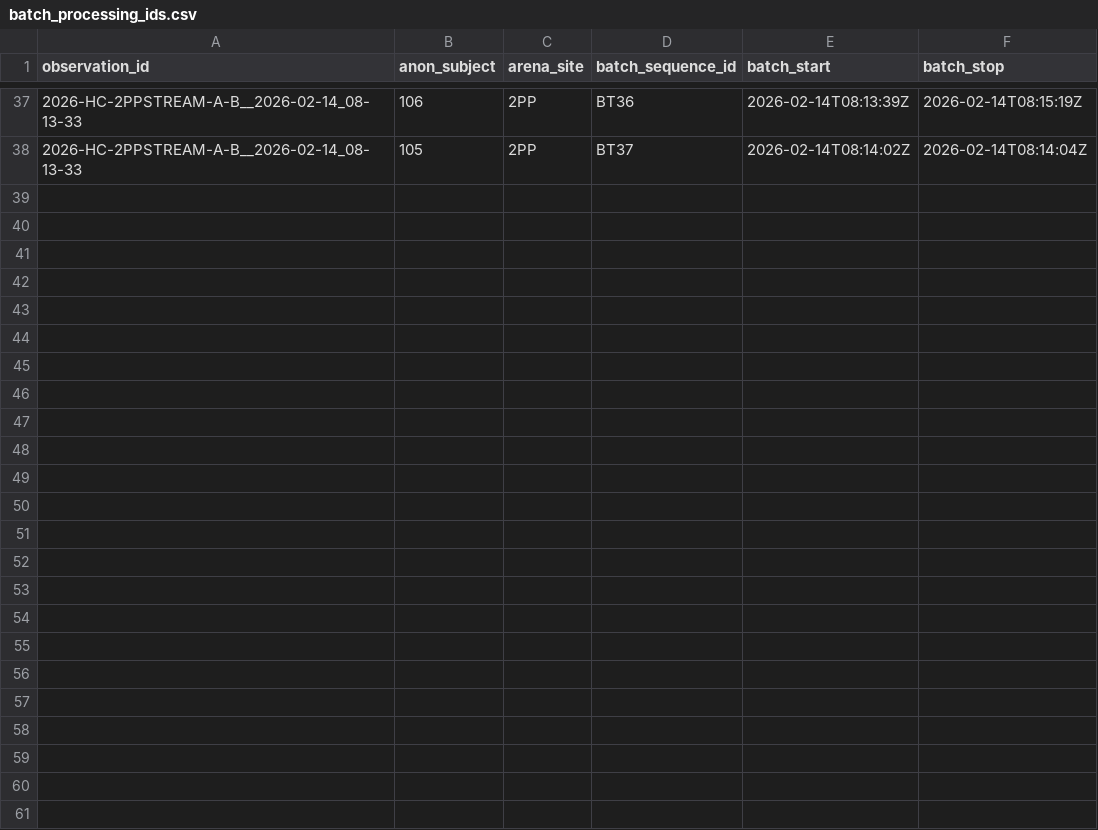
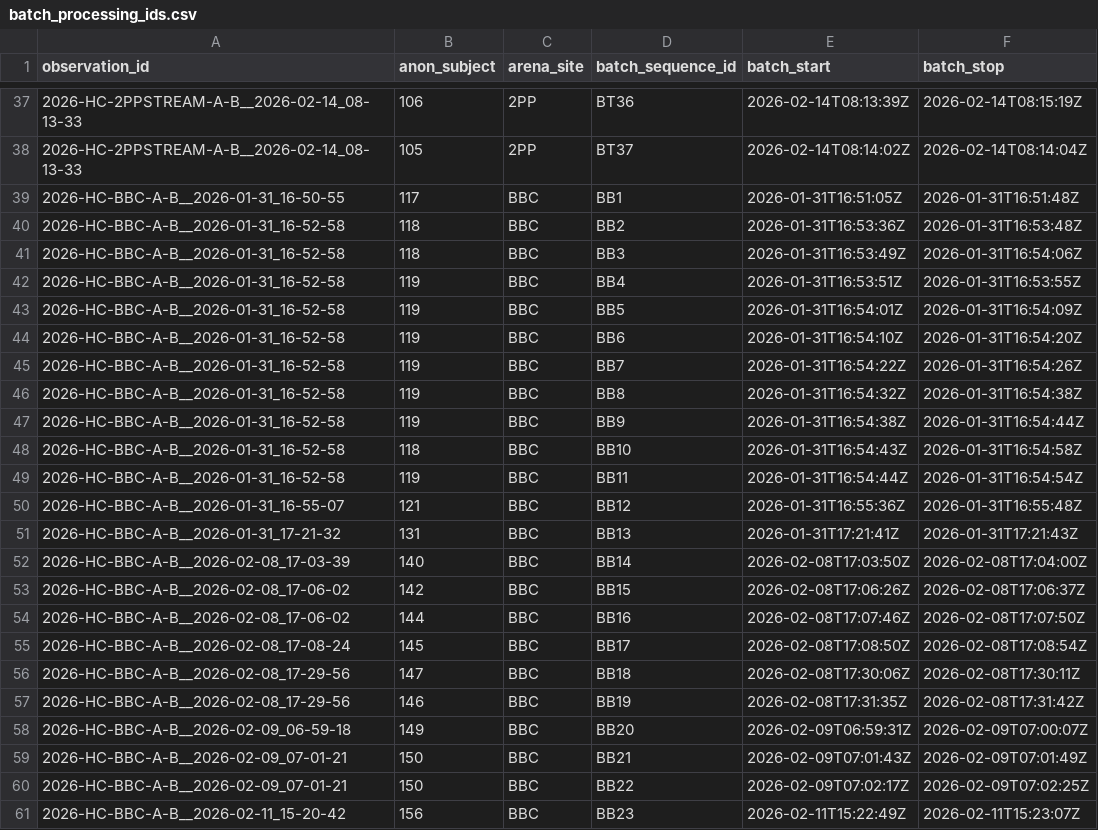
Before and after one commit to teressawesley/Capuchin_HC_foraging_efficiency_and_selectivity, a CSV file: generated_data/batch_processing_ids.csv, drawn as a sheet; only a part is shown, gaps mark what is left out.

```diff
--- a/generated_data/batch_processing_ids.csv
+++ b/generated_data/batch_processing_ids.csv
@@ -38 +38,24 @@ observation_id,anon_subject,arena_site,batch_sequence_id,batch_start,batch_stop
 2026-HC-2PPSTREAM-A-B__2026-02-14_08-13-33,105,2PP,BT37,2026-02-14T08:14:02Z,2026-02-14T08:14:04Z
+2026-HC-BBC-A-B__2026-01-31_16-50-55,117,BBC,BB1,2026-01-31T16:51:05Z,2026-01-31T16:51:48Z
+2026-HC-BBC-A-B__2026-01-31_16-52-58,118,BBC,BB2,2026-01-31T16:53:36Z,2026-01-31T16:53:48Z
+2026-HC-BBC-A-B__2026-01-31_16-52-58,118,BBC,BB3,2026-01-31T16:53:49Z,2026-01-31T16:54:06Z
+2026-HC-BBC-A-B__2026-01-31_16-52-58,119,BBC,BB4,2026-01-31T16:53:51Z,2026-01-31T16:53:55Z
+2026-HC-BBC-A-B__2026-01-31_16-52-58,119,BBC,BB5,2026-01-31T16:54:01Z,2026-01-31T16:54:09Z
+2026-HC-BBC-A-B__2026-01-31_16-52-58,119,BBC,BB6,2026-01-31T16:54:10Z,2026-01-31T16:54:20Z
+2026-HC-BBC-A-B__2026-01-31_16-52-58,119,BBC,BB7,2026-01-31T16:54:22Z,2026-01-31T16:54:26Z
+2026-HC-BBC-A-B__2026-01-31_16-52-58,119,BBC,BB8,2026-01-31T16:54:32Z,2026-01-31T16:54:38Z
+2026-HC-BBC-A-B__2026-01-31_16-52-58,119,BBC,BB9,2026-01-31T16:54:38Z,2026-01-31T16:54:44Z
+2026-HC-BBC-A-B__2026-01-31_16-52-58,118,BBC,BB10,2026-01-31T16:54:43Z,2026-01-31T16:54:58Z
+2026-HC-BBC-A-B__2026-01-31_16-52-58,119,BBC,BB11,2026-01-31T16:54:44Z,2026-01-31T16:54:54Z
+2026-HC-BBC-A-B__2026-01-31_16-55-07,121,BBC,BB12,2026-01-31T16:55:36Z,2026-01-31T16:55:48Z
+2026-HC-BBC-A-B__2026-01-31_17-21-32,131,BBC,BB13,2026-01-31T17:21:41Z,2026-01-31T17:21:43Z
+2026-HC-BBC-A-B__2026-02-08_17-03-39,140,BBC,BB14,2026-02-08T17:03:50Z,2026-02-08T17:04:00Z
+2026-HC-BBC-A-B__2026-02-08_17-06-02,142,BBC,BB15,2026-02-08T17:06:26Z,2026-02-08T17:06:37Z
+2026-HC-BBC-A-B__2026-02-08_17-06-02,144,BBC,BB16,2026-02-08T17:07:46Z,2026-02-08T17:07:50Z
+2026-HC-BBC-A-B__2026-02-08_17-08-24,145,BBC,BB17,2026-02-08T17:08:50Z,2026-02-08T17:08:54Z
+2026-HC-BBC-A-B__2026-02-08_17-29-56,147,BBC,BB18,2026-02-08T17:30:06Z,2026-02-08T17:30:11Z
+2026-HC-BBC-A-B__2026-02-08_17-29-56,146,BBC,BB19,2026-02-08T17:31:35Z,2026-02-08T17:31:42Z
+2026-HC-BBC-A-B__2026-02-09_06-59-18,149,BBC,BB20,2026-02-09T06:59:31Z,2026-02-09T07:00:07Z
+2026-HC-BBC-A-B__2026-02-09_07-01-21,150,BBC,BB21,2026-02-09T07:01:43Z,2026-02-09T07:01:49Z
+2026-HC-BBC-A-B__2026-02-09_07-01-21,150,BBC,BB22,2026-02-09T07:02:17Z,2026-02-09T07:02:25Z
+2026-HC-BBC-A-B__2026-02-11_15-20-42,156,BBC,BB23,2026-02-11T15:22:49Z,2026-02-11T15:23:07Z
```
Also changed, not shown: generated_data/checks_comments.csv, generated_data/cleaned_focus_field_info.csv, 7 other files.
